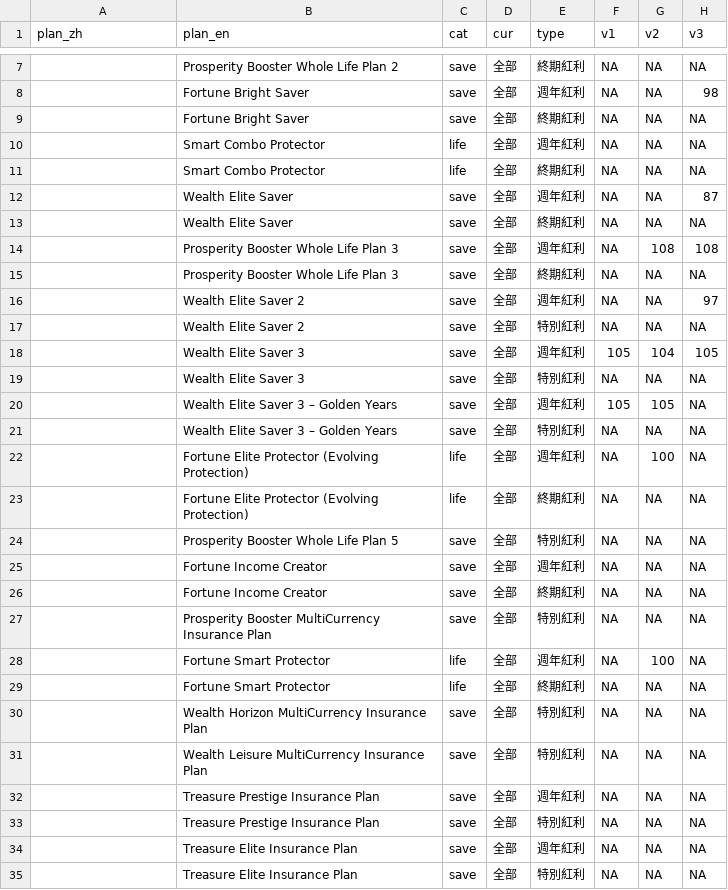
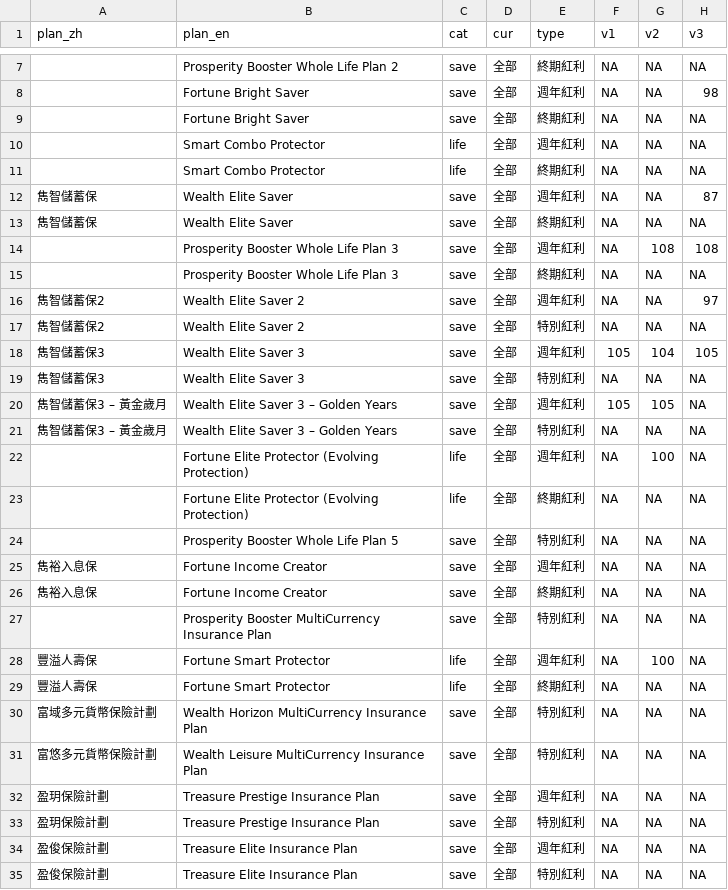
Before and after one commit to mickoo129/fulfillment-ratio, a CSV file: data-src/fubon.csv, drawn as a sheet; only a part is shown, gaps mark what is left out; the diff names each change by its address in the sheet, - before the commit and + after, or states it on an @@ line.

```diff
--- a/data-src/fubon.csv
+++ b/data-src/fubon.csv
-A12:A13 (plan_zh): (empty)
+A12:A13 (plan_zh): 雋智儲蓄保
-A16:A17 (plan_zh): (empty)
+A16:A17 (plan_zh): 雋智儲蓄保2
-A18:A19 (plan_zh): (empty)
+A18:A19 (plan_zh): 雋智儲蓄保3
-A20:A21 (plan_zh): (empty)
+A20:A21 (plan_zh): 雋智儲蓄保3 – 黃金歲月
-A25:A26 (plan_zh): (empty)
+A25:A26 (plan_zh): 雋裕入息保
-A28:A29 (plan_zh): (empty)
+A28:A29 (plan_zh): 豐溢人壽保
-A30 (plan_zh): (empty)
+A30 (plan_zh): 富域多元貨幣保險計劃
-A31 (plan_zh): (empty)
+A31 (plan_zh): 富悠多元貨幣保險計劃
-A32:A33 (plan_zh): (empty)
+A32:A33 (plan_zh): 盈玥保險計劃
-A34:A35 (plan_zh): (empty)
+A34:A35 (plan_zh): 盈俊保險計劃
```
Also changed, not shown: data-src/aiae.csv, data-src/boclife.csv, 6 other files.
